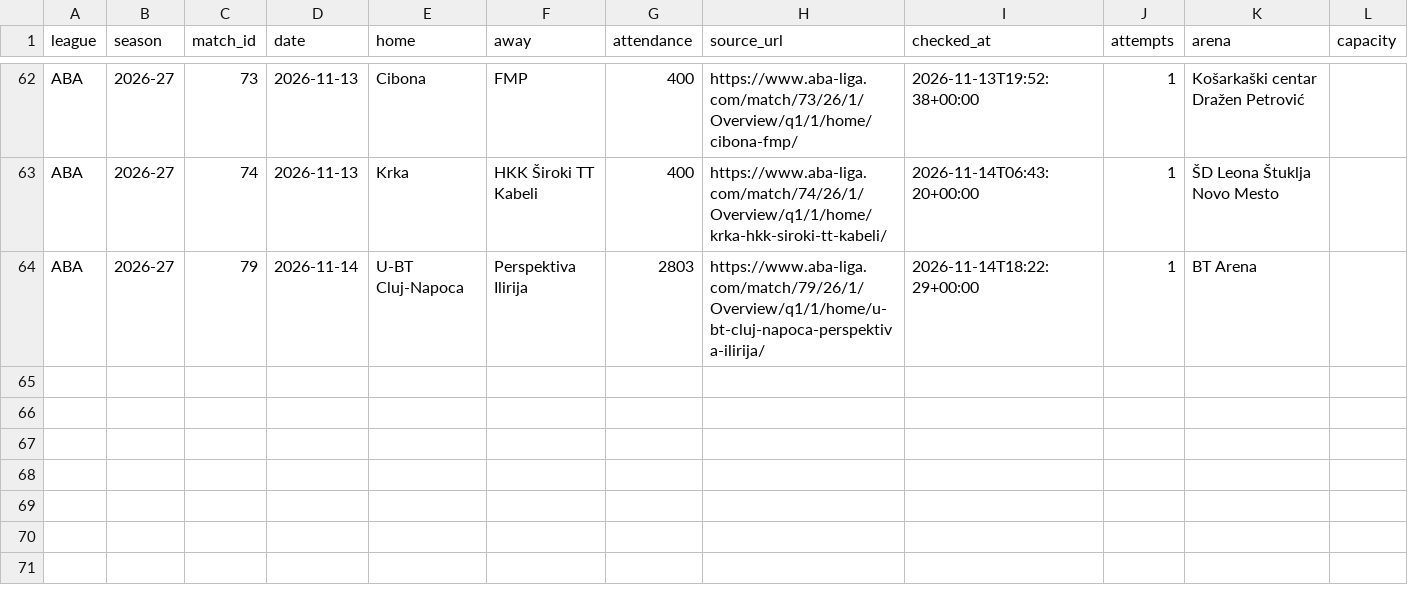
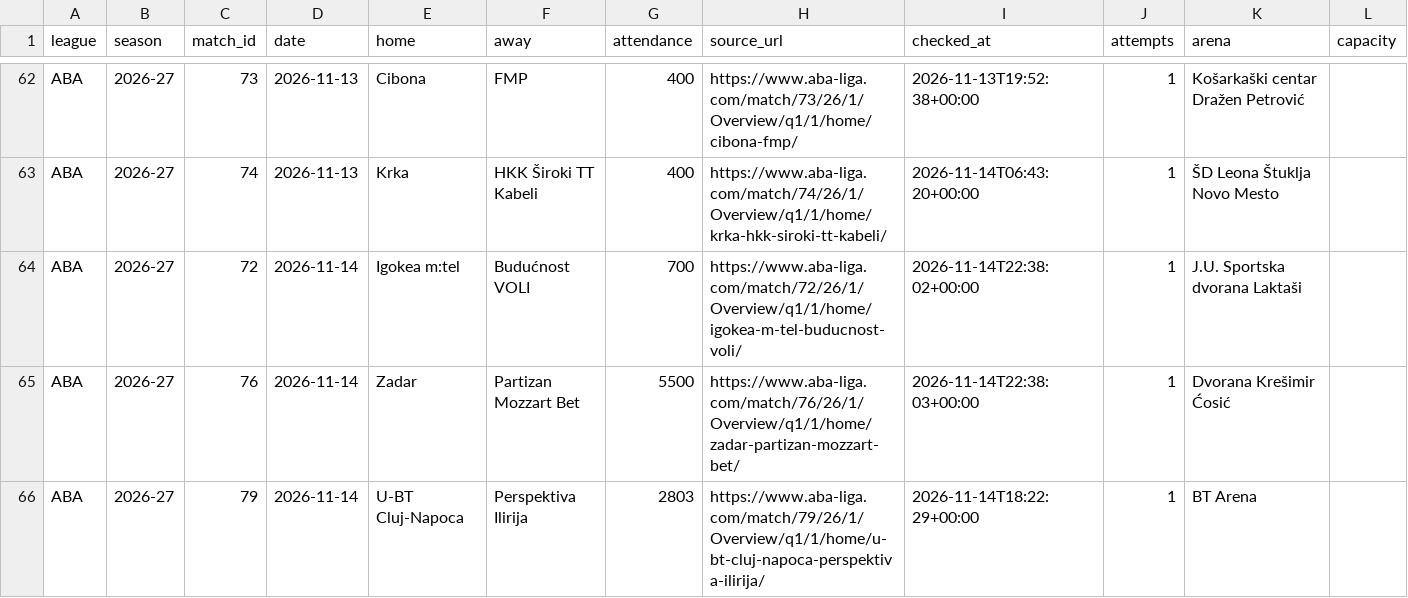
Before and after one commit to andriuspanama/ACBattendance, a CSV file: data/aba/matches.csv, drawn as a sheet; only a part is shown, gaps mark what is left out; the diff names each change by its address in the sheet, - before the commit and + after, or states it on an @@ line.

```diff
--- a/data/aba/matches.csv
+++ b/data/aba/matches.csv
+row 64: ABA | 2026-27 | 72 | 2026-11-14 | Igokea m:tel | Budućnost VOLI | 700 | https://www.aba-liga.com/match/72/26/1/Overview/q1/1/home/igokea-m-tel-buducnost-voli/ | 2026-11-14T22:38:02+00:00 | 1 | J.U. Sportska dvorana Laktaši
+row 65: ABA | 2026-27 | 76 | 2026-11-14 | Zadar | Partizan Mozzart Bet | 5500 | https://www.aba-liga.com/match/76/26/1/Overview/q1/1/home/zadar-partizan-mozzart-bet/ | 2026-11-14T22:38:03+00:00 | 1 | Dvorana Krešimir Ćosić
```
Also changed, not shown: data/aba/attendance_averages.csv, data/aba/flashscore/matches.csv, 2 other files.
